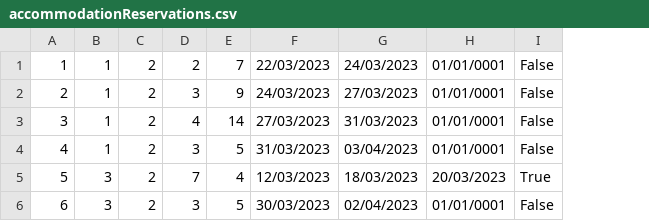
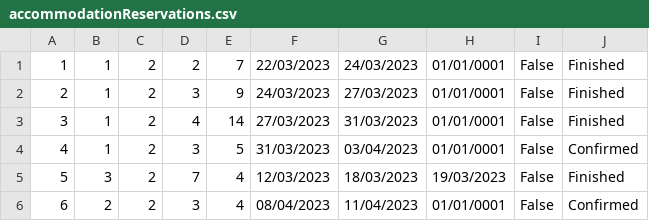
Before and after one commit to breskva01/SIMS-Projekat-Grupa4-TimD, a CSV file: InitialProject/InitialProject/Resources/Data/accommodationReservations.csv, drawn as a sheet; the diff names each change by its address in the sheet, - before the commit and + after, or states it on an @@ line.

Commit message:
feat: Added reservation status property

```diff
--- a/InitialProject/InitialProject/Resources/Data/accommodationReservations.csv
+++ b/InitialProject/InitialProject/Resources/Data/accommodationReservations.csv
+column J, rows 1-6: Finished | Finished | Finished | Confirmed | Finished | Confirmed
-H5: 20/03/2023
+H5: 19/03/2023
-I5: True
+I5: False
-B6: 3
+B6: 2
-E6: 5
+E6: 4
-F6: 30/03/2023
+F6: 08/04/2023
-G6: 02/04/2023
+G6: 11/04/2023
```
Also changed, not shown: InitialProject/InitialProject/Resources/Data/accommodations.csv, 6 other files.
